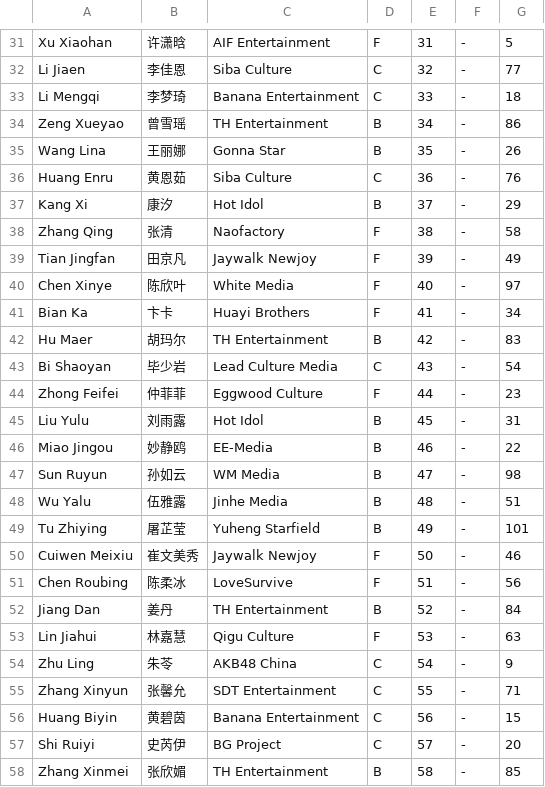
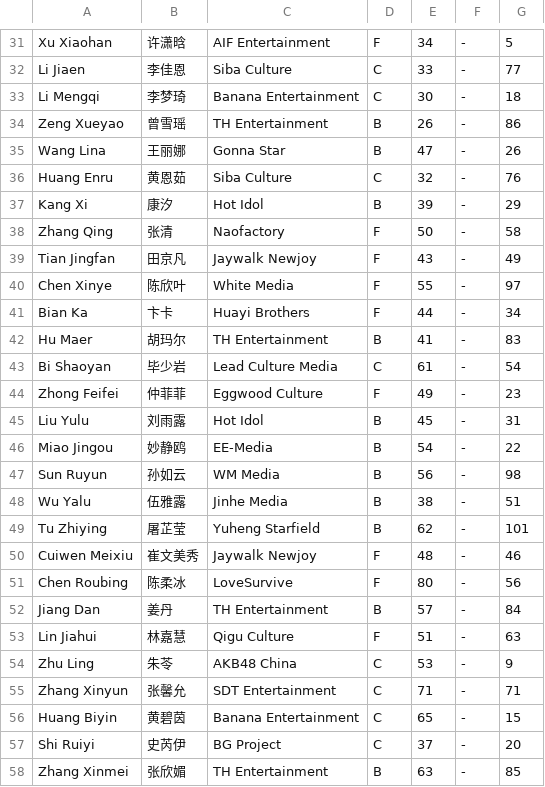
Before and after one commit to st7rs/st7rs.github.io, a CSV file: trainee_info.csv, drawn as a sheet; only a part is shown, gaps mark what is left out; the diff covers the shown part only.

```diff
--- a/trainee_info.csv
+++ b/trainee_info.csv
@@ -31,28 +31,28 @@
-"Xu Xiaohan","许潇晗","AIF Entertainment","F","31","-","5"
-"Li Jiaen","李佳恩","Siba Culture","C","32","-","77"
-"Li Mengqi","李梦琦","Banana Entertainment","C","33","-","18"
-"Zeng Xueyao","曾雪瑶","TH Entertainment","B","34","-","86"
-"Wang Lina","王丽娜","Gonna Star","B","35","-","26"
-"Huang Enru","黄恩茹","Siba Culture","C","36","-","76"
-"Kang Xi","康汐","Hot Idol","B","37","-","29"
-"Zhang Qing","张清","Naofactory","F","38","-","58"
-"Tian Jingfan","田京凡","Jaywalk Newjoy","F","39","-","49"
-"Chen Xinye","陈欣叶","White Media","F","40","-","97"
-"Bian Ka","卞卡","Huayi Brothers","F","41","-","34"
-"Hu Maer","胡玛尔","TH Entertainment","B","42","-","83"
-"Bi Shaoyan","毕少岩","Lead Culture Media","C","43","-","54"
-"Zhong Feifei","仲菲菲","Eggwood Culture","F","44","-","23"
+"Xu Xiaohan","许潇晗","AIF Entertainment","F","34","-","5"
+"Li Jiaen","李佳恩","Siba Culture","C","33","-","77"
+"Li Mengqi","李梦琦","Banana Entertainment","C","30","-","18"
+"Zeng Xueyao","曾雪瑶","TH Entertainment","B","26","-","86"
+"Wang Lina","王丽娜","Gonna Star","B","47","-","26"
+"Huang Enru","黄恩茹","Siba Culture","C","32","-","76"
+"Kang Xi","康汐","Hot Idol","B","39","-","29"
+"Zhang Qing","张清","Naofactory","F","50","-","58"
+"Tian Jingfan","田京凡","Jaywalk Newjoy","F","43","-","49"
+"Chen Xinye","陈欣叶","White Media","F","55","-","97"
+"Bian Ka","卞卡","Huayi Brothers","F","44","-","34"
+"Hu Maer","胡玛尔","TH Entertainment","B","41","-","83"
+"Bi Shaoyan","毕少岩","Lead Culture Media","C","61","-","54"
+"Zhong Feifei","仲菲菲","Eggwood Culture","F","49","-","23"
 "Liu Yulu","刘雨露","Hot Idol","B","45","-","31"
-"Miao Jingou","妙静鸥","EE-Media","B","46","-","22"
-"Sun Ruyun","孙如云","WM Media","B","47","-","98"
-"Wu Yalu","伍雅露","Jinhe Media","B","48","-","51"
-"Tu Zhiying","屠芷莹","Yuheng Starfield","B","49","-","101"
-"Cuiwen Meixiu","崔文美秀","Jaywalk Newjoy","F","50","-","46"
-"Chen Roubing","陈柔冰","LoveSurvive","F","51","-","56"
-"Jiang Dan","姜丹","TH Entertainment","B","52","-","84"
-"Lin Jiahui","林嘉慧","Qigu Culture","F","53","-","63"
-"Zhu Ling","朱苓","AKB48 China","C","54","-","9"
-"Zhang Xinyun","张馨允","SDT Entertainment","C","55","-","71"
-"Huang Biyin","黄碧茵","Banana Entertainment","C","56","-","15"
-"Shi Ruiyi","史芮伊","BG Project","C","57","-","20"
-"Zhang Xinmei","张欣媚","TH Entertainment","B","58","-","85"
+"Miao Jingou","妙静鸥","EE-Media","B","54","-","22"
+"Sun Ruyun","孙如云","WM Media","B","56","-","98"
+"Wu Yalu","伍雅露","Jinhe Media","B","38","-","51"
+"Tu Zhiying","屠芷莹","Yuheng Starfield","B","62","-","101"
+"Cuiwen Meixiu","崔文美秀","Jaywalk Newjoy","F","48","-","46"
+"Chen Roubing","陈柔冰","LoveSurvive","F","80","-","56"
+"Jiang Dan","姜丹","TH Entertainment","B","57","-","84"
+"Lin Jiahui","林嘉慧","Qigu Culture","F","51","-","63"
+"Zhu Ling","朱苓","AKB48 China","C","53","-","9"
+"Zhang Xinyun","张馨允","SDT Entertainment","C","71","-","71"
+"Huang Biyin","黄碧茵","Banana Entertainment","C","65","-","15"
+"Shi Ruiyi","史芮伊","BG Project","C","37","-","20"
+"Zhang Xinmei","张欣媚","TH Entertainment","B","63","-","85"
```
Also changed, not shown: 69 edited cells elsewhere in this file.
